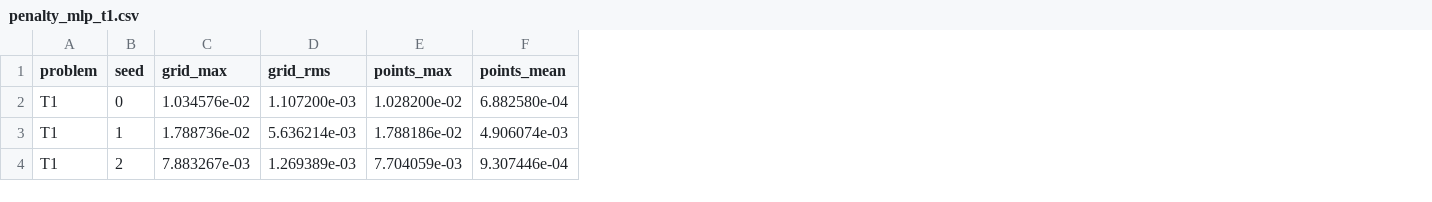
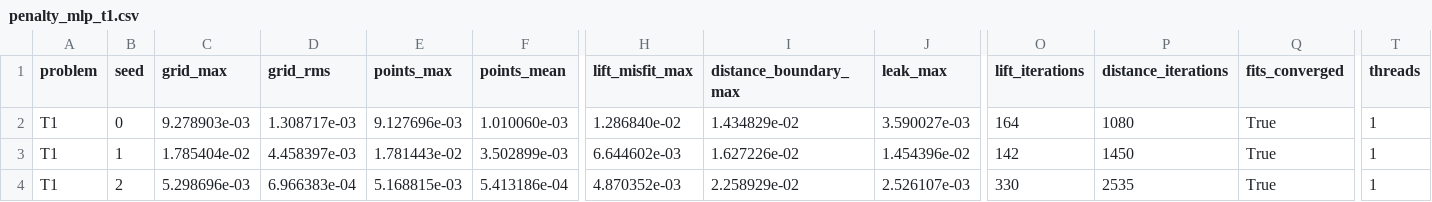
Before and after one commit to jczhang02/maesolvers, a CSV file: benchmarks/penalty_mlp_t1.csv, drawn as a sheet; only a part is shown, gaps mark what is left out; the diff covers the shown part only; the diff names each change by its address in the sheet, - before the commit and + after, or states it on an @@ line.

Commit message:
docs(benchmarks): rerun PenaltyMLP receipts with converged fits
Both fits of the ansatz now meet the paper's tolerance in all 20 seeds.
Finding 2 becomes a split of the boundary error into |G - g| and the
leak |D N|, with receipt columns, and a one-variable fit_tol check
logged to MLflow. Glossary row neutral on the shared set (#52); new
known limits (threads, degenerate f); Figure 1 corners corrected.

```diff
--- a/benchmarks/penalty_mlp_t1.csv
+++ b/benchmarks/penalty_mlp_t1.csv
+column H (lift_misfit_max), rows 2-4: 1.286840e-02 | 6.644602e-03 | 4.870352e-03
+column I (distance_boundary_max), rows 2-4: 1.434829e-02 | 1.627226e-02 | 2.258929e-02
+column J (leak_max), rows 2-4: 3.590027e-03 | 1.454396e-02 | 2.526107e-03
+column O (lift_iterations), rows 2-4: 164 | 142 | 330
+column P (distance_iterations), rows 2-4: 1080 | 1450 | 2535
+column Q (fits_converged), rows 2-4: all True
+column T (threads), rows 2-4: all 1
-C2 (grid_max): 1.034576e-02
+C2 (grid_max): 9.278903e-03
-D2 (grid_rms): 1.107200e-03
+D2 (grid_rms): 1.308717e-03
-E2 (points_max): 1.028200e-02
+E2 (points_max): 9.127696e-03
-F2 (points_mean): 6.882580e-04
+F2 (points_mean): 1.010060e-03
-C3 (grid_max): 1.788736e-02
+C3 (grid_max): 1.785404e-02
-D3 (grid_rms): 5.636214e-03
+D3 (grid_rms): 4.458397e-03
-E3 (points_max): 1.788186e-02
+E3 (points_max): 1.781443e-02
-F3 (points_mean): 4.906074e-03
+F3 (points_mean): 3.502899e-03
-C4 (grid_max): 7.883267e-03
+C4 (grid_max): 5.298696e-03
-D4 (grid_rms): 1.269389e-03
+D4 (grid_rms): 6.966383e-04
-E4 (points_max): 7.704059e-03
+E4 (points_max): 5.168815e-03
-F4 (points_mean): 9.307446e-04
+F4 (points_mean): 5.413186e-04
```
Also changed, not shown: 66 edited cells elsewhere in this file, benchmarks/penalty_mlp_t6.csv, 5 other files.
